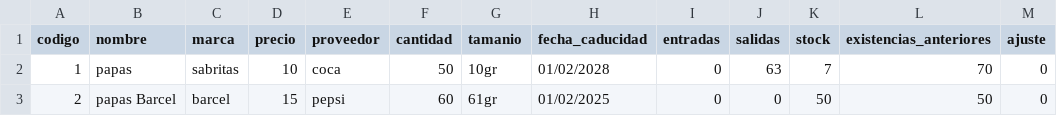
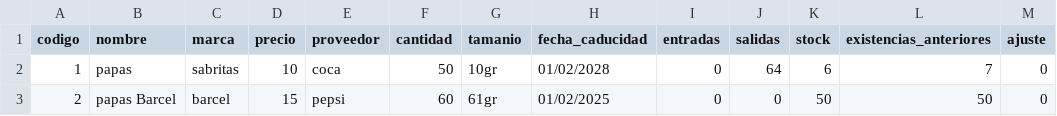
Before and after one commit to DeniamAlarcon/Tienda-convenencia, a CSV file: Main/Archivos/Archivos_productos/productos.csv, drawn as a sheet.

Commit message:
Arreglo de archivos que no realizaban cambios

```diff
--- a/Main/Archivos/Archivos_productos/productos.csv
+++ b/Main/Archivos/Archivos_productos/productos.csv
@@ -1,3 +1,3 @@
 codigo,nombre,marca,precio,proveedor,cantidad,tamanio,fecha_caducidad,entradas,salidas,stock,existencias_anteriores,ajuste
-1,papas,sabritas,10,coca,50,10gr,01/02/2028,0,63,7,70,0
+1,papas,sabritas,10,coca,50,10gr,01/02/2028,0,64,6,7,0
 2,papas Barcel,barcel,15,pepsi,60,61gr,01/02/2025,0,0,50,50,0
```
Also changed, not shown: 3 other files.
